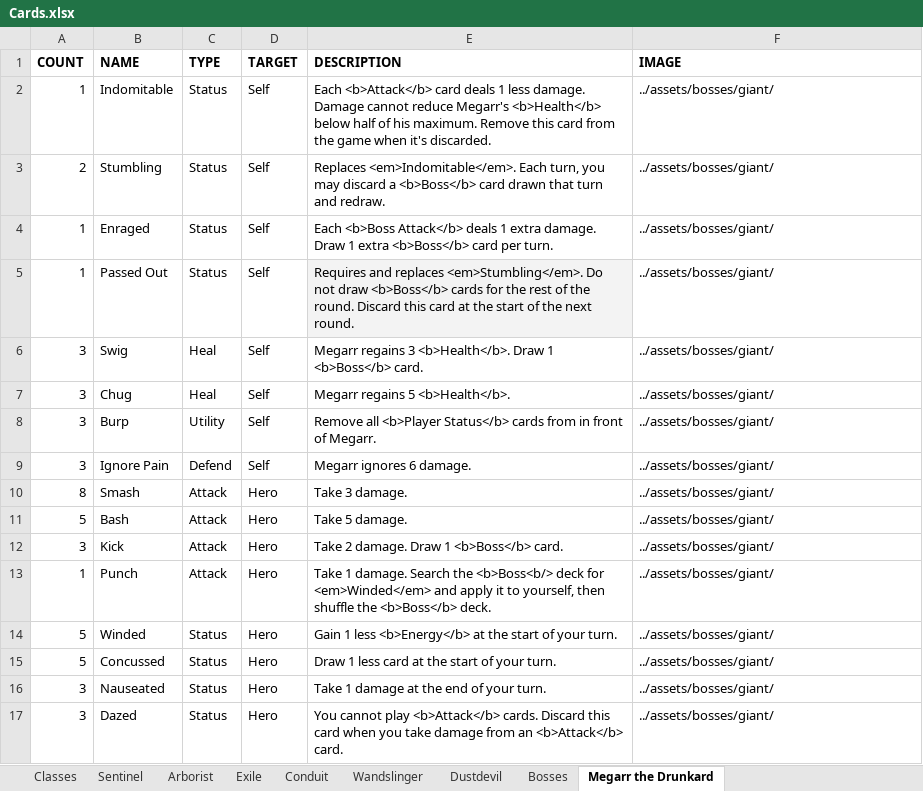
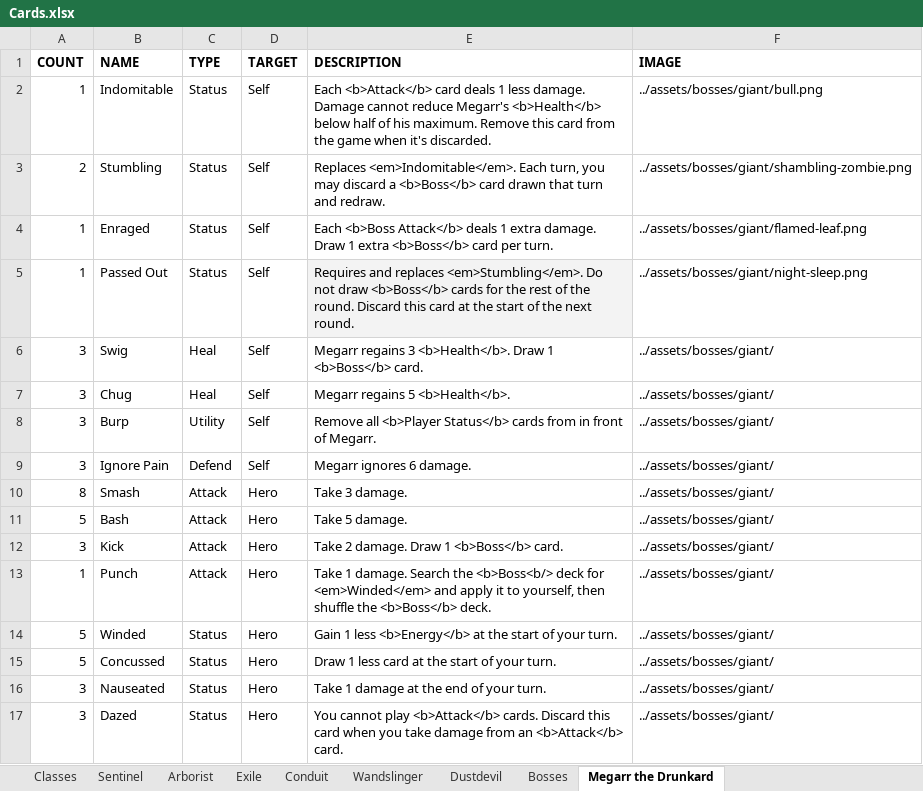
Before and after one commit to Streus/encounter, an Excel workbook: Cards.xlsx, sheet Megarr the Drunkard, drawn as a sheet; values as stored, in another font and other column widths than the file's, no borders; charts and pictures and table styles not drawn; the diff names each change by its address in the sheet, - before the commit and + after, or states it on an @@ line.

Commit message:
finish boss cards; automated building decks

```diff
--- a/Cards.xlsx (sheet Megarr the Drunkard)
+++ b/Cards.xlsx (sheet Megarr the Drunkard)
-F2 (IMAGE): ../assets/bosses/giant/
+F2 (IMAGE): ../assets/bosses/giant/bull.png
-F3 (IMAGE): ../assets/bosses/giant/
+F3 (IMAGE): ../assets/bosses/giant/shambling-zombie.png
-F4 (IMAGE): ../assets/bosses/giant/
+F4 (IMAGE): ../assets/bosses/giant/flamed-leaf.png
-F5 (IMAGE): ../assets/bosses/giant/
+F5 (IMAGE): ../assets/bosses/giant/night-sleep.png
```
Also changed, not shown: 4 other files.
